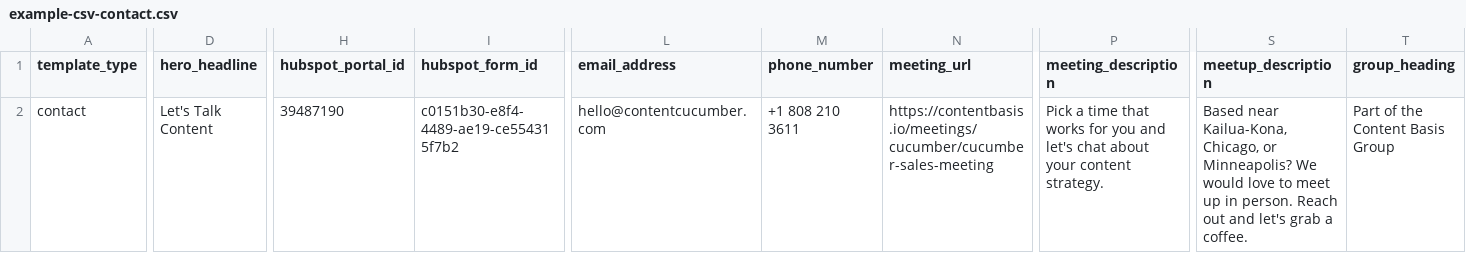
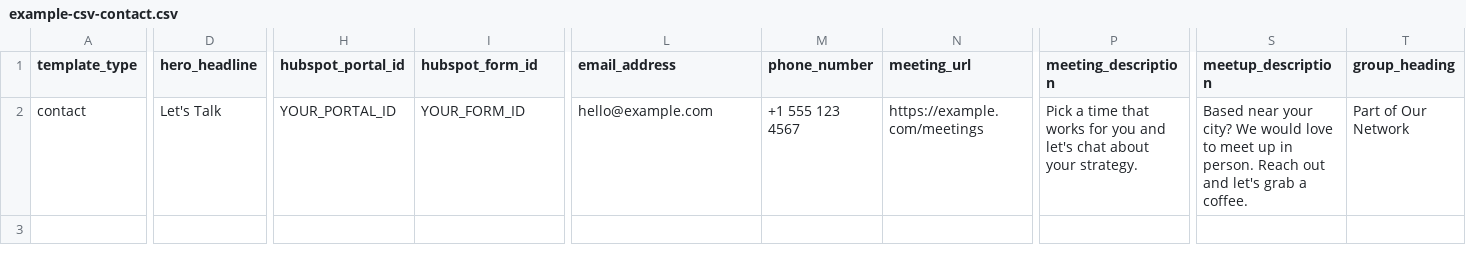
Before and after one commit to brentwpeterson/requestdesk-wordpress, a CSV file: admin/example-csv-contact.csv, drawn as a sheet; only a part is shown, gaps mark what is left out; the diff covers the shown part only; the diff names each change by its address in the sheet, - before the commit and + after, or states it on an @@ line.

```diff
--- a/admin/example-csv-contact.csv
+++ b/admin/example-csv-contact.csv
-D2 (hero_headline): Let's Talk Content
+D2 (hero_headline): Let's Talk
-H2 (hubspot_portal_id): 39487190
+H2 (hubspot_portal_id): YOUR_PORTAL_ID
-I2 (hubspot_form_id): c0151b30-e8f4-4489-ae19-ce554315f7b2
+I2 (hubspot_form_id): YOUR_FORM_ID
-L2 (email_address): hello@contentcucumber.com
+L2 (email_address): hello@example.com
-M2 (phone_number): +1 808 210 3611
+M2 (phone_number): +1 555 123 4567
-N2 (meeting_url): https://contentbasis.io/meetings/cucumber/cucumber-sales-meeting
+N2 (meeting_url): https://example.com/meetings
-P2 (meeting_description): …about your content strategy.
+P2 (meeting_description): …about your strategy.
-S2 (meetup_description): Based near Kailua-Kona, Chicago, or Minneapolis? We would…
+S2 (meetup_description): Based near your city? We would…
-T2 (group_heading): Part of the Content Basis Group
+T2 (group_heading): Part of Our Network
```
Also changed, not shown: 17 edited cells elsewhere in this file, 17 other files.
